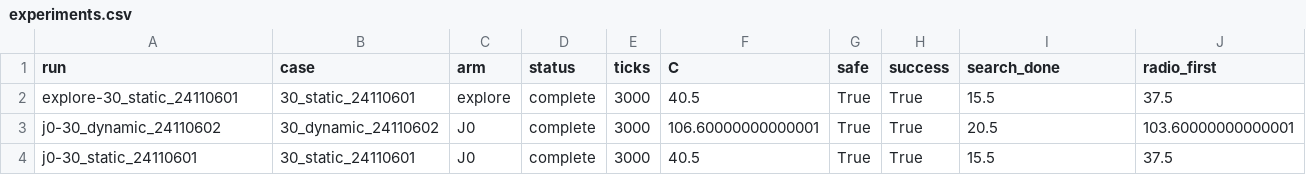
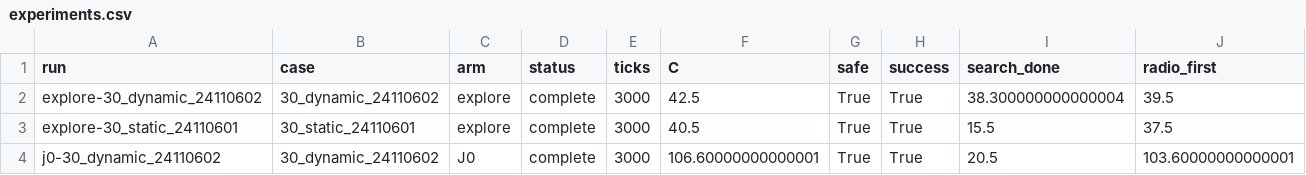
Before and after one commit to Azucat111/2026PD_MARVEL, a CSV file: MARVEL-main (1)/MARVEL-main/artifacts/joint_mature_rl_20261123/experiments.csv, drawn as a sheet; only a part is shown; the shorter side is filled out with more unchanged rows; rows hold the shown columns only; the diff names each change by its address in the sheet, - before the commit and + after, or states it on an @@ line.

Commit message:
Archive a shared-prefix 64.1-second search-to-communication counterfactual

```diff
--- a/MARVEL-main (1)/MARVEL-main/artifacts/joint_mature_rl_20261123/experiments.csv
+++ b/MARVEL-main (1)/MARVEL-main/artifacts/joint_mature_rl_20261123/experiments.csv
+row 2: explore-30_dynamic_24110602 | 30_dynamic_24110602 | explore | complete | 3000 | 42.5 | True | True | 38.300000000000004 | 39.5
```
Also changed, not shown: 9 other files.
